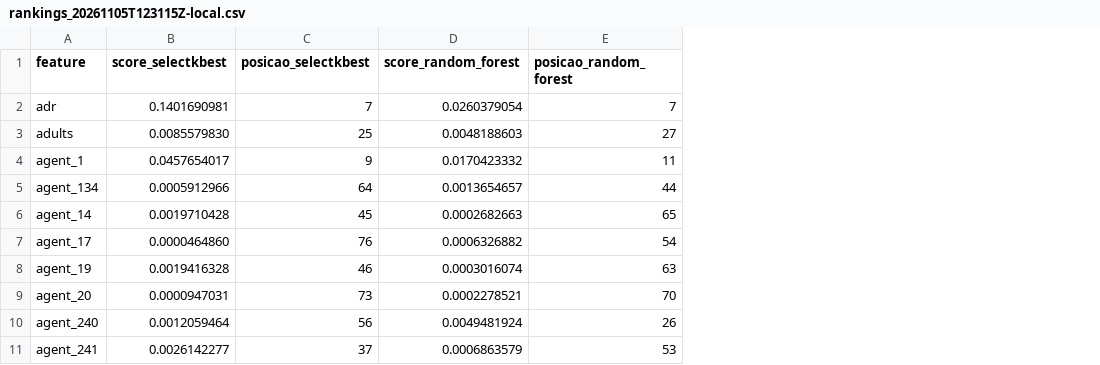
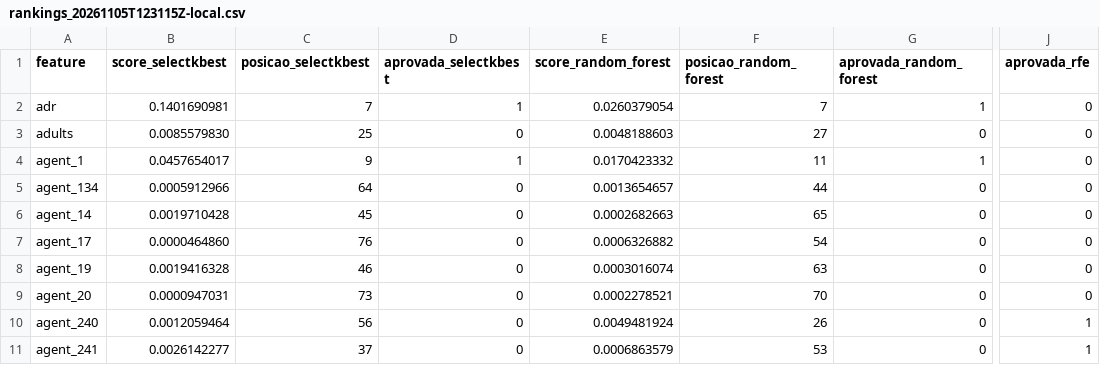
Before and after one commit to GabrielKaring/projeto-n3-mlops-hotel, a CSV file: evidencias/selecao/rankings_20261105T123115Z-local.csv, drawn as a sheet; only a part is shown, gaps mark what is left out; the diff names each change by its address in the sheet, - before the commit and + after, or states it on an @@ line.

Commit message:
[F3][F4] adiciona as listas de aprovadas e implementa a votação
- F3: cada método entrega a lista de features aprovadas; empatadas na
  fronteira do top-k entram todas
- F4: votar, eleger_features e salvar_votacao, com a regra do config.yaml
- gera a tabela de votos e o features_eleitas.json consumido pela F5
- notebook 02 roda até o fim e as evidências foram regeneradas
- equipe: Gabriel Karing assume a F4, Lucas e Guilherme dividem a F10 e o
  limite sobe para 4 features por pessoa
- teste de equipe e histórico aceitam feature com dois donos

Registro no MLflow pendente: depende de src/rastreio.py (F6).

```diff
--- a/evidencias/selecao/rankings_20261105T123115Z-local.csv
+++ b/evidencias/selecao/rankings_20261105T123115Z-local.csv
+column D (aprovada_selectkbest), rows 2-11: 1 | 0 | 1 | 0 | 0 | 0 | 0 | 0 | 0 | 0
+column G (aprovada_random_forest), rows 2-11: 1 | 0 | 1 | 0 | 0 | 0 | 0 | 0 | 0 | 0
+column J (aprovada_rfe), rows 2-11: 0 | 0 | 0 | 0 | 0 | 0 | 0 | 0 | 1 | 1
```
Also changed, not shown: 16 other files.
